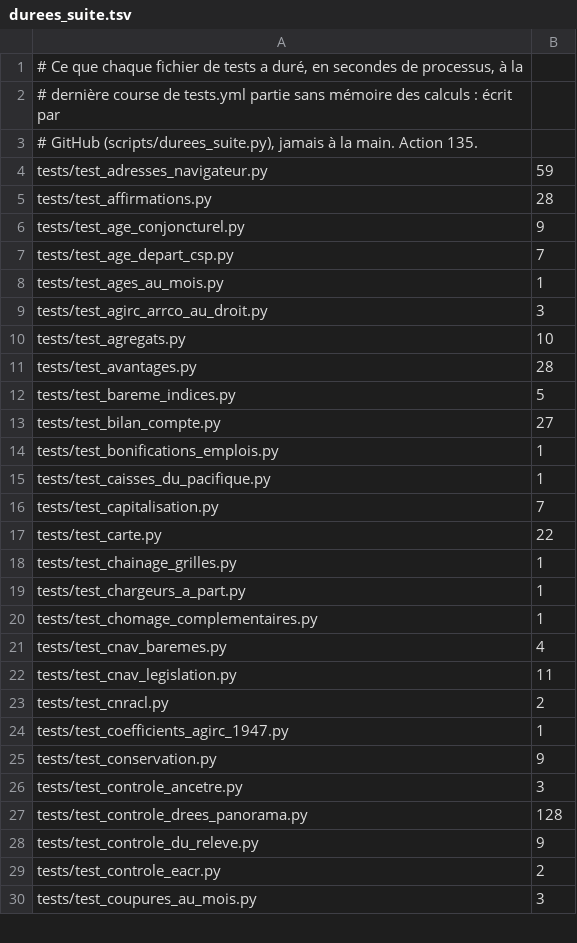
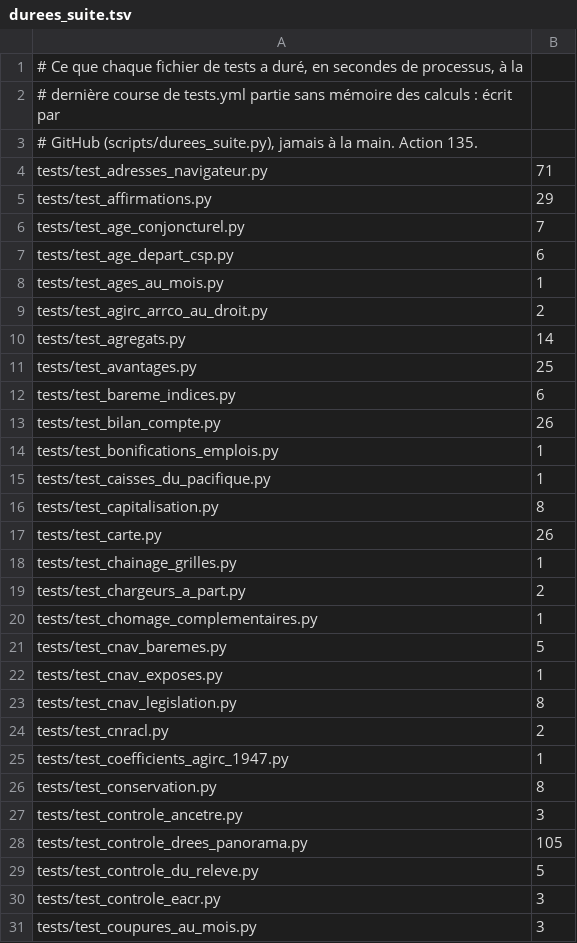
Before and after one commit to g-pliberal/retraitecomptenotionelle, a TSV file: .github/durees_suite.tsv, drawn as a sheet; only a part is shown; the diff covers the shown part only.

```diff
--- a/.github/durees_suite.tsv
+++ b/.github/durees_suite.tsv
@@ -3,28 +3,29 @@
 # GitHub (scripts/durees_suite.py), jamais à la main. Action 135.
-tests/test_adresses_navigateur.py	59
-tests/test_affirmations.py	28
-tests/test_age_conjoncturel.py	9
-tests/test_age_depart_csp.py	7
+tests/test_adresses_navigateur.py	71
+tests/test_affirmations.py	29
+tests/test_age_conjoncturel.py	7
+tests/test_age_depart_csp.py	6
 tests/test_ages_au_mois.py	1
-tests/test_agirc_arrco_au_droit.py	3
-tests/test_agregats.py	10
-tests/test_avantages.py	28
-tests/test_bareme_indices.py	5
-tests/test_bilan_compte.py	27
+tests/test_agirc_arrco_au_droit.py	2
+tests/test_agregats.py	14
+tests/test_avantages.py	25
+tests/test_bareme_indices.py	6
+tests/test_bilan_compte.py	26
 tests/test_bonifications_emplois.py	1
 tests/test_caisses_du_pacifique.py	1
-tests/test_capitalisation.py	7
-tests/test_carte.py	22
+tests/test_capitalisation.py	8
+tests/test_carte.py	26
 tests/test_chainage_grilles.py	1
-tests/test_chargeurs_a_part.py	1
+tests/test_chargeurs_a_part.py	2
 tests/test_chomage_complementaires.py	1
-tests/test_cnav_baremes.py	4
-tests/test_cnav_legislation.py	11
+tests/test_cnav_baremes.py	5
+tests/test_cnav_exposes.py	1
+tests/test_cnav_legislation.py	8
 tests/test_cnracl.py	2
 tests/test_coefficients_agirc_1947.py	1
-tests/test_conservation.py	9
+tests/test_conservation.py	8
 tests/test_controle_ancetre.py	3
-tests/test_controle_drees_panorama.py	128
-tests/test_controle_du_releve.py	9
-tests/test_controle_eacr.py	2
+tests/test_controle_drees_panorama.py	105
+tests/test_controle_du_releve.py	5
+tests/test_controle_eacr.py	3
 tests/test_coupures_au_mois.py	3
```
Also changed, not shown: 3 added rows, 7 removed rows and 85 edited cells elsewhere in this file, .github/verdicts.tsv, 1 other file.
